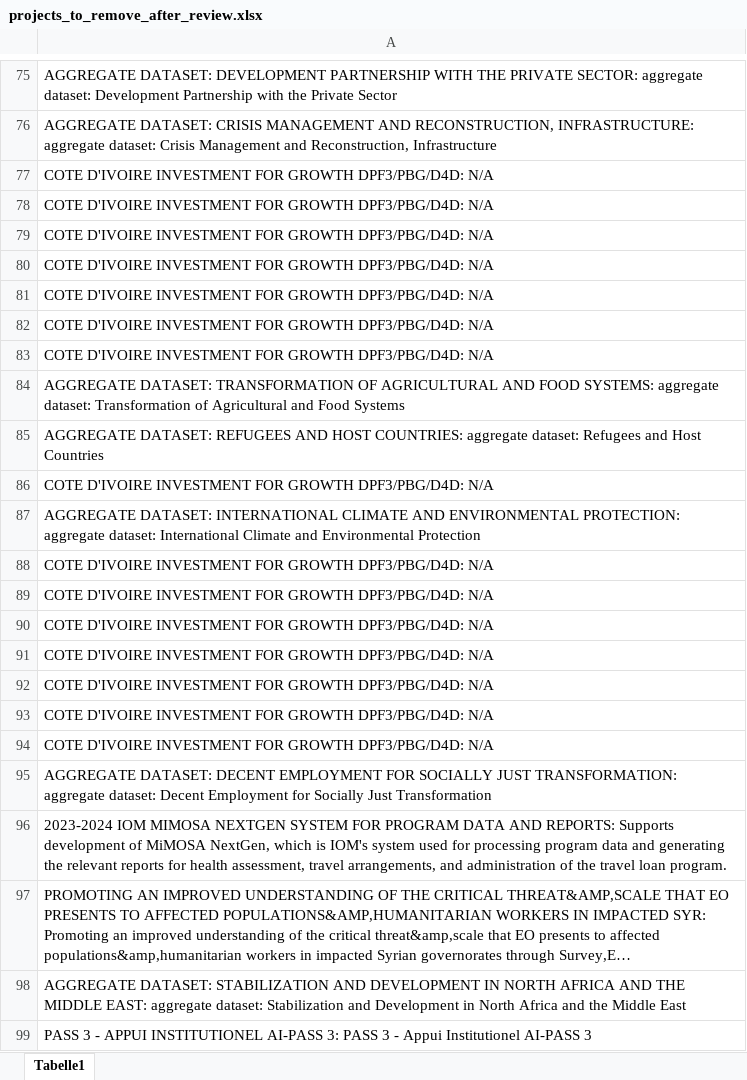
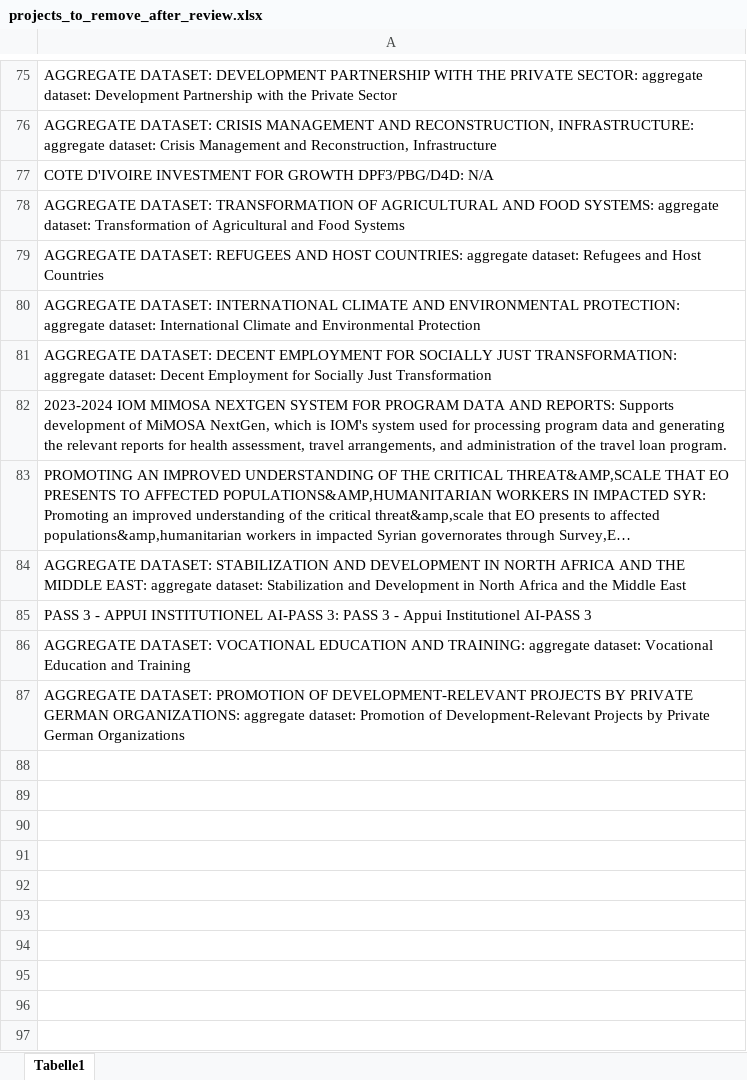
Before and after one commit to PARIS21-DATA/PRESS, an Excel workbook: data/review/projects_to_remove_after_review.xlsx, sheet Tabelle1, drawn as a sheet; only a part is shown, gaps mark what is left out; the shorter side is filled out with more unchanged rows; long unchanged cells end in …; values as stored, in another font and other column widths than the file's, no borders; the diff names each change by its address in the sheet, - before the commit and + after, or states it on an @@ line.

Commit message:
discarded similar text desctiption to remove

```diff
--- a/data/review/projects_to_remove_after_review.xlsx (sheet Tabelle1)
+++ b/data/review/projects_to_remove_after_review.xlsx (sheet Tabelle1)
-row 78: COTE D'IVOIRE INVESTMENT FOR GROWTH DPF3/PBG/D4D: N/A
-row 79: COTE D'IVOIRE INVESTMENT FOR GROWTH DPF3/PBG/D4D: N/A
-row 80: COTE D'IVOIRE INVESTMENT FOR GROWTH DPF3/PBG/D4D: N/A
-row 81: COTE D'IVOIRE INVESTMENT FOR GROWTH DPF3/PBG/D4D: N/A
-row 82: COTE D'IVOIRE INVESTMENT FOR GROWTH DPF3/PBG/D4D: N/A
-row 83: COTE D'IVOIRE INVESTMENT FOR GROWTH DPF3/PBG/D4D: N/A
-row 86: COTE D'IVOIRE INVESTMENT FOR GROWTH DPF3/PBG/D4D: N/A
-row 88: COTE D'IVOIRE INVESTMENT FOR GROWTH DPF3/PBG/D4D: N/A
-row 89: COTE D'IVOIRE INVESTMENT FOR GROWTH DPF3/PBG/D4D: N/A
-row 90: COTE D'IVOIRE INVESTMENT FOR GROWTH DPF3/PBG/D4D: N/A
-row 91: COTE D'IVOIRE INVESTMENT FOR GROWTH DPF3/PBG/D4D: N/A
-row 92: COTE D'IVOIRE INVESTMENT FOR GROWTH DPF3/PBG/D4D: N/A
-row 93: COTE D'IVOIRE INVESTMENT FOR GROWTH DPF3/PBG/D4D: N/A
-row 94: COTE D'IVOIRE INVESTMENT FOR GROWTH DPF3/PBG/D4D: N/A
```
